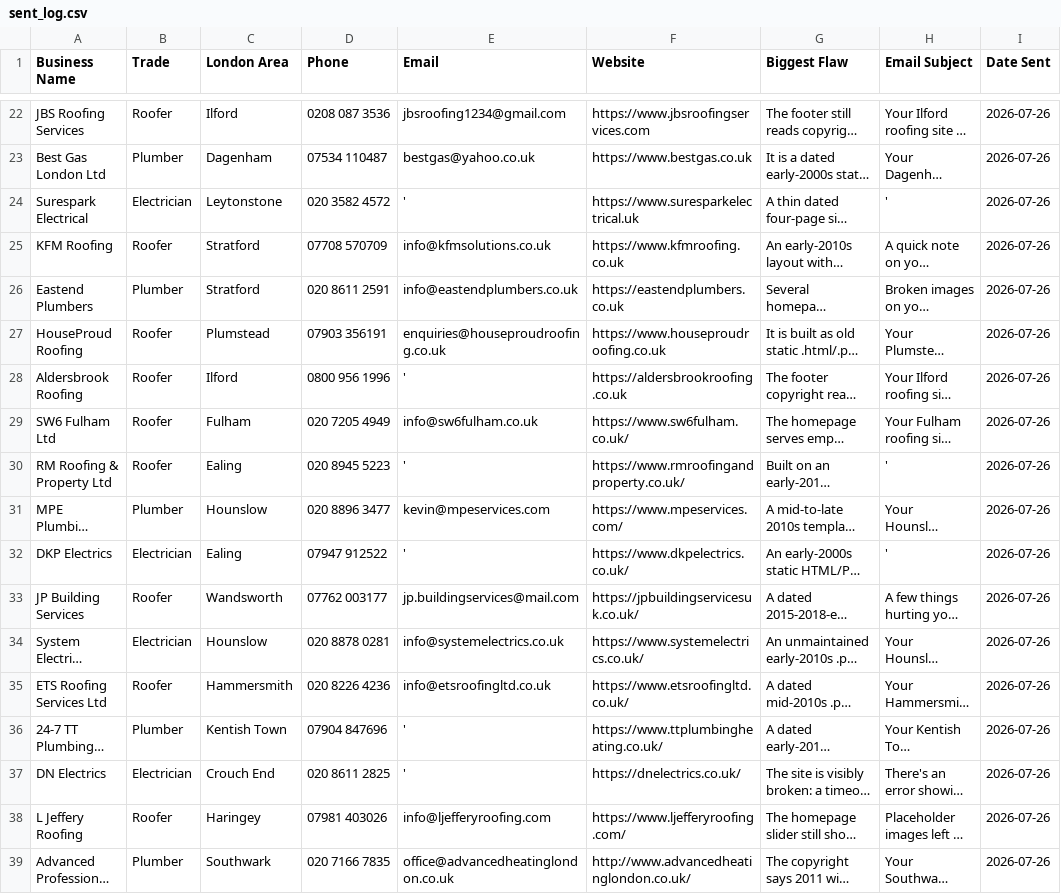
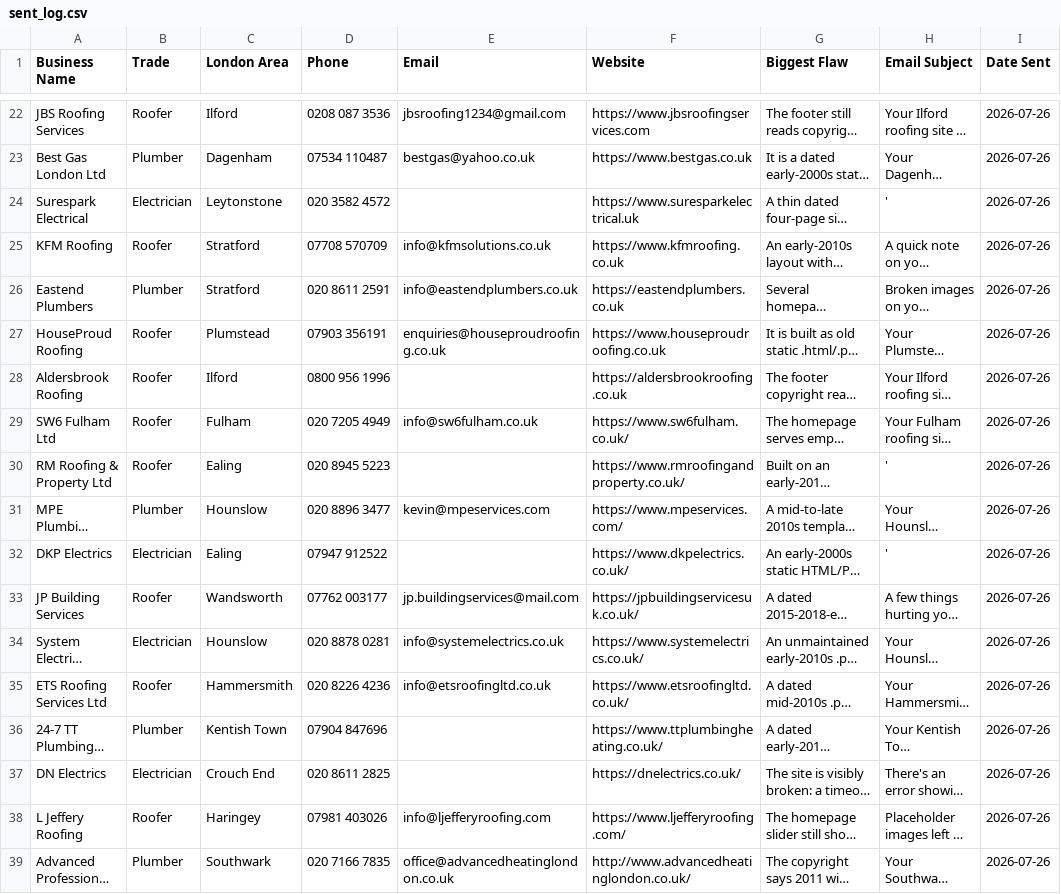
Before and after one commit to jackhuhmate-spec/Claude-code-website-workflow, a CSV file: sent_log.csv, drawn as a sheet; only a part is shown, gaps mark what is left out; long unchanged cells end in …; the diff covers the shown part only; the diff names each change by its address in the sheet, - before the commit and + after, or states it on an @@ line.

Commit message:
Fix 4 hidden bugs: per-run send cap, corrupt sent_log emails, mark() race condition, N+1 IMAP fetch. Add 8 regression tests.

```diff
--- a/sent_log.csv
+++ b/sent_log.csv
-E24 (Email): '
+E24 (Email): (empty)
-E28 (Email): '
+E28 (Email): (empty)
-E30 (Email): '
+E30 (Email): (empty)
-E32 (Email): '
+E32 (Email): (empty)
-E36:E37 (Email): '
+E36:E37 (Email): (empty)
```
Also changed, not shown: 30 edited cells elsewhere in this file, 5 other files.
